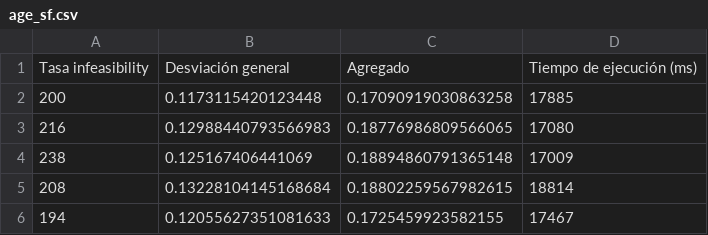
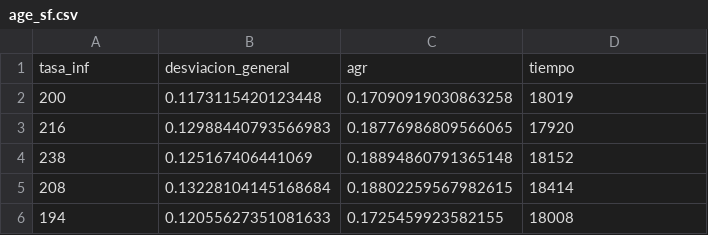
Before and after one commit to Asmilex/Metaheuristicas, a CSV file: data/csv/bupa_10/age_sf.csv, drawn as a sheet.

```diff
--- a/data/csv/bupa_10/age_sf.csv
+++ b/data/csv/bupa_10/age_sf.csv
@@ -1,6 +1,6 @@
-Tasa infeasibility,Desviación general,Agregado,Tiempo de ejecución (ms)
-200,0.1173115420123448,0.17090919030863258,17885
-216,0.12988440793566983,0.18776986809566065,17080
-238,0.125167406441069,0.18894860791365148,17009
-208,0.13228104145168684,0.18802259567982615,18814
-194,0.12055627351081633,0.1725459923582155,17467
+tasa_inf,desviacion_general,agr,tiempo
+200,0.1173115420123448,0.17090919030863258,18019
+216,0.12988440793566983,0.18776986809566065,17920
+238,0.125167406441069,0.18894860791365148,18152
+208,0.13228104145168684,0.18802259567982615,18414
+194,0.12055627351081633,0.1725459923582155,18008
```
Also changed, not shown: data/csv/bupa_10/age_un.csv, data/csv/bupa_10/agg_sf.csv, 57 other files.
